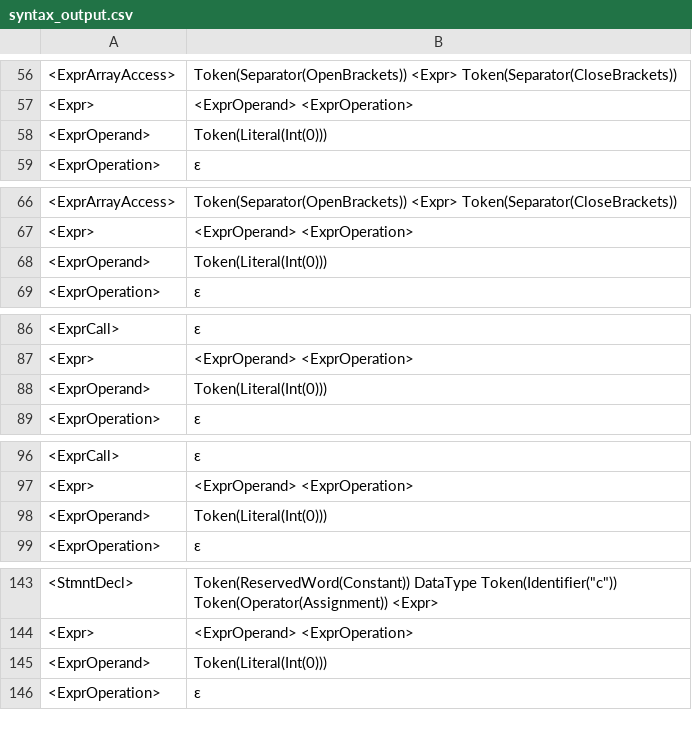
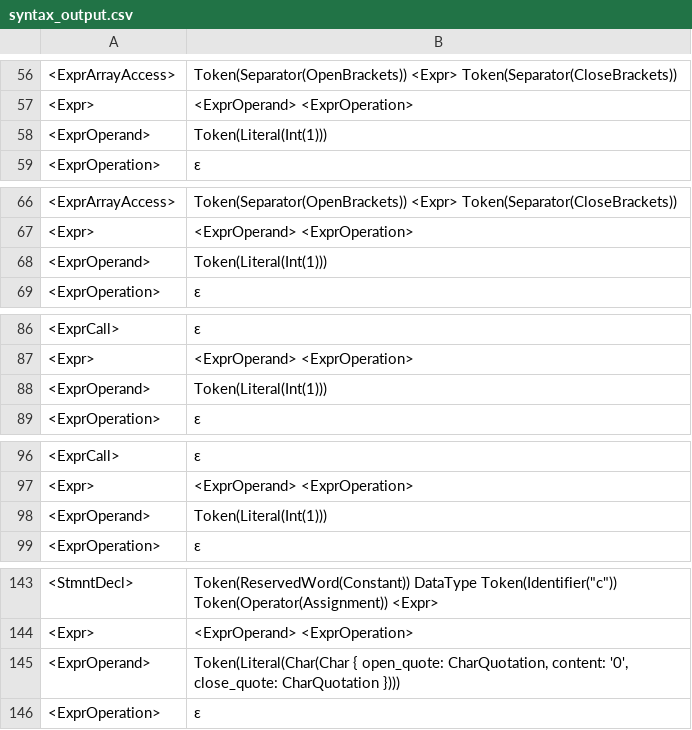
Before and after one commit to jlabbude/Compiler, a CSV file: output/syntax_output.csv, drawn as a sheet; only a part is shown, gaps mark what is left out; the diff covers the shown part only.

Commit message:
fix bug with literals

```diff
--- a/output/syntax_output.csv
+++ b/output/syntax_output.csv
@@ -57,3 +57,3 @@
 "<Expr>","<ExprOperand> <ExprOperation> "
-"<ExprOperand>","Token(Literal(Int(0))) "
+"<ExprOperand>","Token(Literal(Int(1))) "
 "<ExprOperation>","ε "
@@ -67,3 +67,3 @@
 "<Expr>","<ExprOperand> <ExprOperation> "
-"<ExprOperand>","Token(Literal(Int(0))) "
+"<ExprOperand>","Token(Literal(Int(1))) "
 "<ExprOperation>","ε "
@@ -87,3 +87,3 @@
 "<Expr>","<ExprOperand> <ExprOperation> "
-"<ExprOperand>","Token(Literal(Int(0))) "
+"<ExprOperand>","Token(Literal(Int(1))) "
 "<ExprOperation>","ε "
@@ -97,3 +97,3 @@
 "<Expr>","<ExprOperand> <ExprOperation> "
-"<ExprOperand>","Token(Literal(Int(0))) "
+"<ExprOperand>","Token(Literal(Int(1))) "
 "<ExprOperation>","ε "
@@ -144,3 +144,3 @@
 "<Expr>","<ExprOperand> <ExprOperation> "
-"<ExprOperand>","Token(Literal(Int(0))) "
+"<ExprOperand>","Token(Literal(Char(Char { open_quote: CharQuotation, content: '0', close_quote: CharQuotation }))) "
 "<ExprOperation>","ε "
```
Also changed, not shown: 15 edited cells elsewhere in this file, output/lexical_output.csv, 11 other files.
